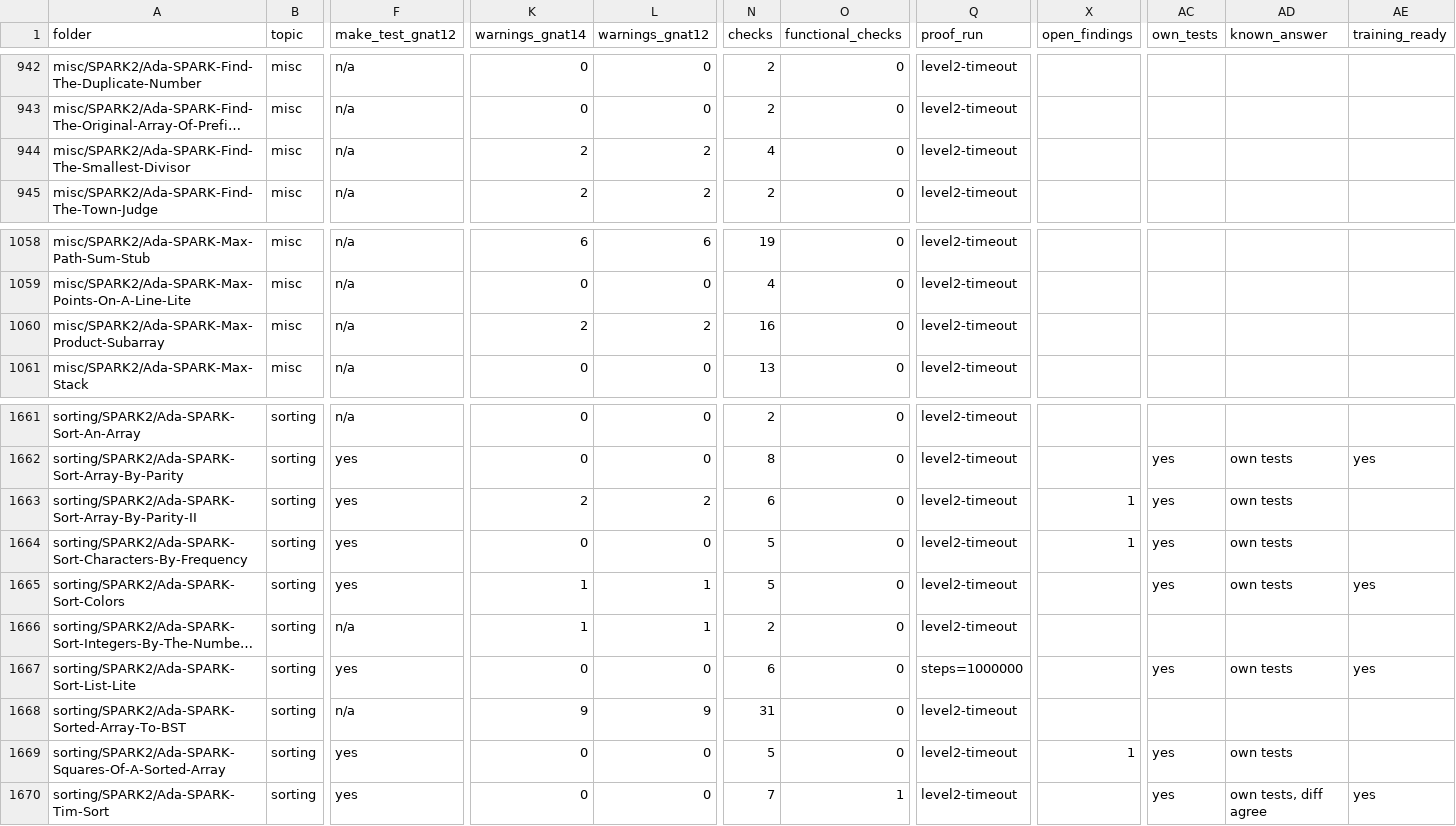
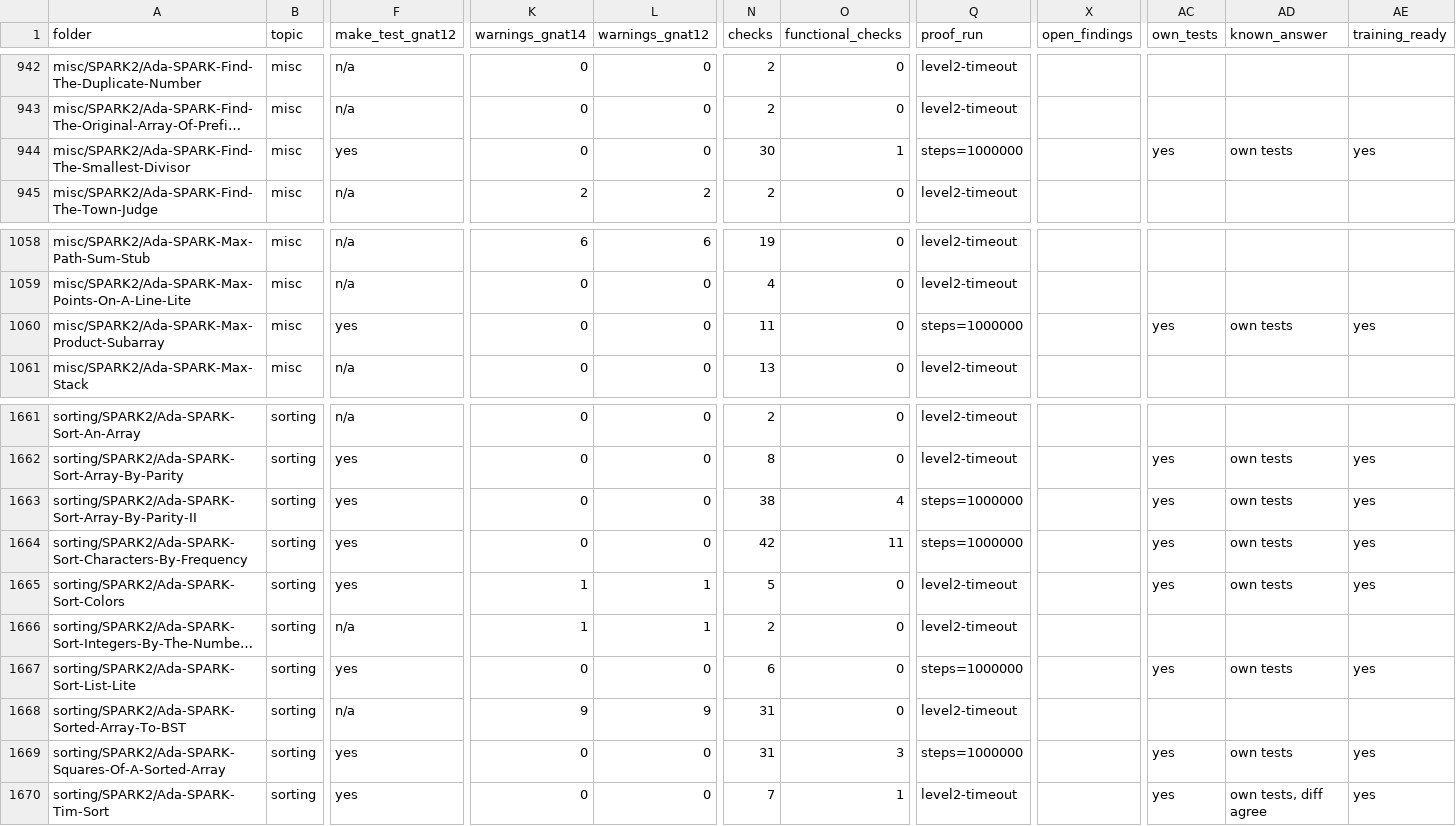
Before and after one commit to RobertBoettcherSF/Ada-Algorithms, a CSV file: PROOFS.csv, drawn as a sheet; only a part is shown, gaps mark what is left out; long unchanged cells end in …; the diff covers the shown part only; the diff names each change by its address in the sheet, - before the commit and + after, or states it on an @@ line.

Commit message:
PROOFS: regenerated after rebuild (GNAT 14/12, make test on both) and step-budget re-proof of the 11 folders touched since 5c01d95e; training_ready 184 -> 195 (all 11 joined, none left); do-nothing 36 weak; own tests 133

```diff
--- a/PROOFS.csv
+++ b/PROOFS.csv
-F944 (make_test_gnat12): n/a
+F944 (make_test_gnat12): yes
-K944 (warnings_gnat14): 2
+K944 (warnings_gnat14): 0
-L944 (warnings_gnat12): 2
+L944 (warnings_gnat12): 0
-N944 (checks): 4
+N944 (checks): 30
-O944 (functional_checks): 0
+O944 (functional_checks): 1
-Q944 (proof_run): level2-timeout
+Q944 (proof_run): steps=1000000
-AC944 (own_tests): (empty)
+AC944 (own_tests): yes
-AD944 (known_answer): (empty)
+AD944 (known_answer): own tests
-AE944 (training_ready): (empty)
+AE944 (training_ready): yes
-F1060 (make_test_gnat12): n/a
+F1060 (make_test_gnat12): yes
-K1060 (warnings_gnat14): 2
+K1060 (warnings_gnat14): 0
-L1060 (warnings_gnat12): 2
+L1060 (warnings_gnat12): 0
-N1060 (checks): 16
+N1060 (checks): 11
-Q1060 (proof_run): level2-timeout
+Q1060 (proof_run): steps=1000000
-AC1060 (own_tests): (empty)
+AC1060 (own_tests): yes
-AD1060 (known_answer): (empty)
+AD1060 (known_answer): own tests
-AE1060 (training_ready): (empty)
+AE1060 (training_ready): yes
-K1663 (warnings_gnat14): 2
+K1663 (warnings_gnat14): 0
-L1663 (warnings_gnat12): 2
+L1663 (warnings_gnat12): 0
-N1663 (checks): 6
+N1663 (checks): 38
-O1663 (functional_checks): 0
+O1663 (functional_checks): 4
-Q1663:Q1664 (proof_run): level2-timeout
+Q1663:Q1664 (proof_run): steps=1000000
-X1663:X1664 (open_findings): 1
+X1663:X1664 (open_findings): (empty)
-AE1663:AE1664 (training_ready): (empty)
+AE1663:AE1664 (training_ready): yes
-N1664 (checks): 5
+N1664 (checks): 42
-O1664 (functional_checks): 0
+O1664 (functional_checks): 11
-N1669 (checks): 5
+N1669 (checks): 31
-O1669 (functional_checks): 0
+O1669 (functional_checks): 3
-Q1669 (proof_run): level2-timeout
+Q1669 (proof_run): steps=1000000
-X1669 (open_findings): 1
+X1669 (open_findings): (empty)
-AE1669 (training_ready): (empty)
+AE1669 (training_ready): yes
```
Also changed, not shown: 41 edited cells elsewhere in this file, 1 other file.
